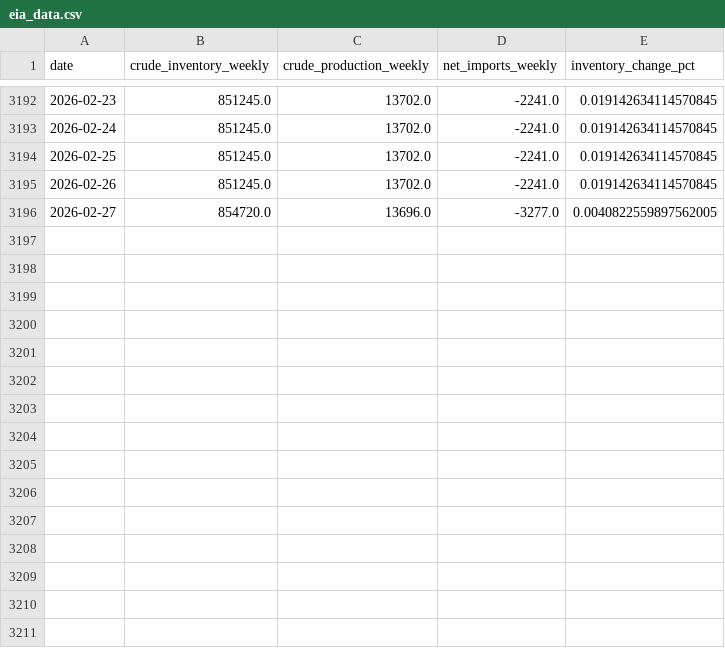
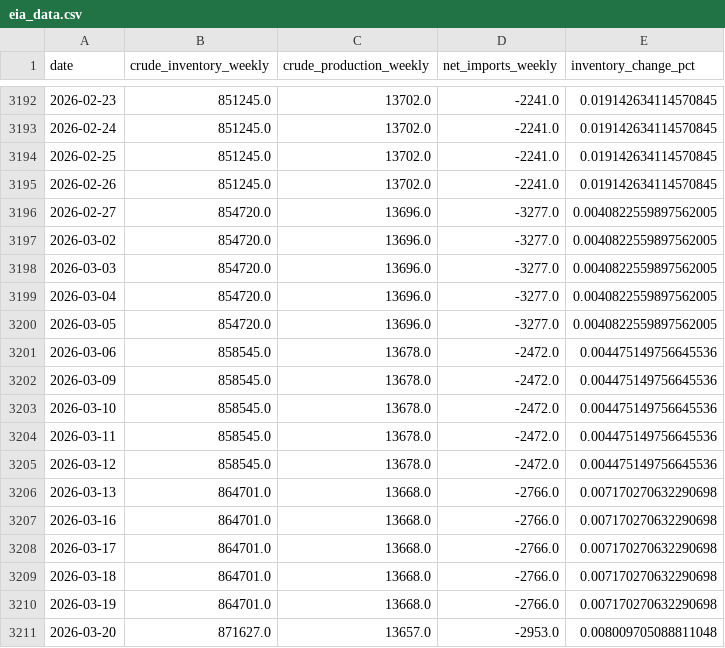
Before and after one commit to SelinaPhan0205/OilPricePrediction, a CSV file: data/raw/eia_data.csv, drawn as a sheet; only a part is shown, gaps mark what is left out.

```diff
--- a/data/raw/eia_data.csv
+++ b/data/raw/eia_data.csv
@@ -3196 +3196,16 @@ date,crude_inventory_weekly,crude_production_weekly,net_imports_weekly,inventory
 2026-02-27,854720.0,13696.0,-3277.0,0.0040822559897562005
+2026-03-02,854720.0,13696.0,-3277.0,0.0040822559897562005
+2026-03-03,854720.0,13696.0,-3277.0,0.0040822559897562005
+2026-03-04,854720.0,13696.0,-3277.0,0.0040822559897562005
+2026-03-05,854720.0,13696.0,-3277.0,0.0040822559897562005
+2026-03-06,858545.0,13678.0,-2472.0,0.004475149756645536
+2026-03-09,858545.0,13678.0,-2472.0,0.004475149756645536
+2026-03-10,858545.0,13678.0,-2472.0,0.004475149756645536
+2026-03-11,858545.0,13678.0,-2472.0,0.004475149756645536
+2026-03-12,858545.0,13678.0,-2472.0,0.004475149756645536
+2026-03-13,864701.0,13668.0,-2766.0,0.007170270632290698
+2026-03-16,864701.0,13668.0,-2766.0,0.007170270632290698
+2026-03-17,864701.0,13668.0,-2766.0,0.007170270632290698
+2026-03-18,864701.0,13668.0,-2766.0,0.007170270632290698
+2026-03-19,864701.0,13668.0,-2766.0,0.007170270632290698
+2026-03-20,871627.0,13657.0,-2953.0,0.008009705088811048
```
Also changed, not shown: data/raw/fred_data.csv, data/raw/gdelt_data.csv, 19 other files.
